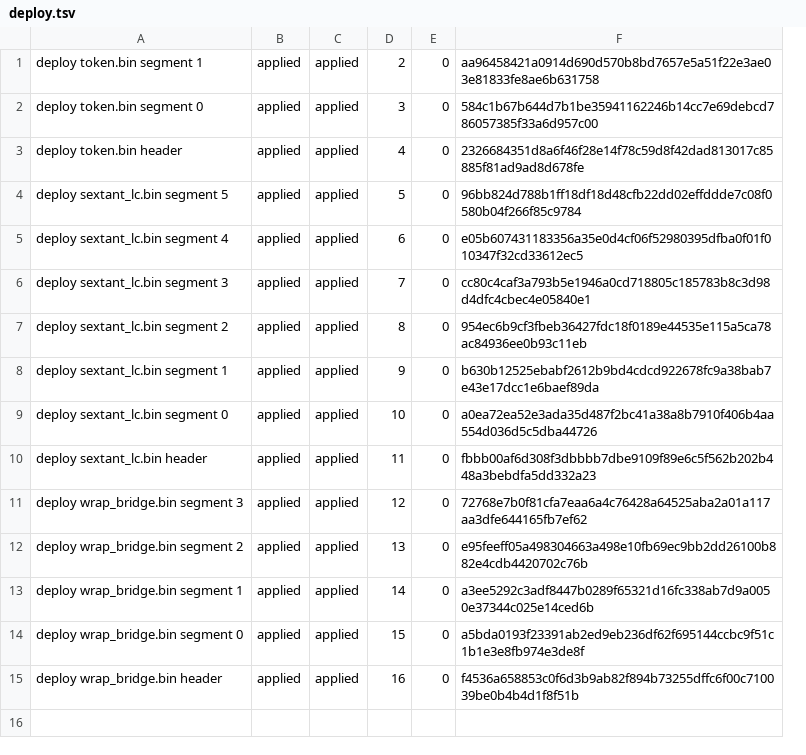
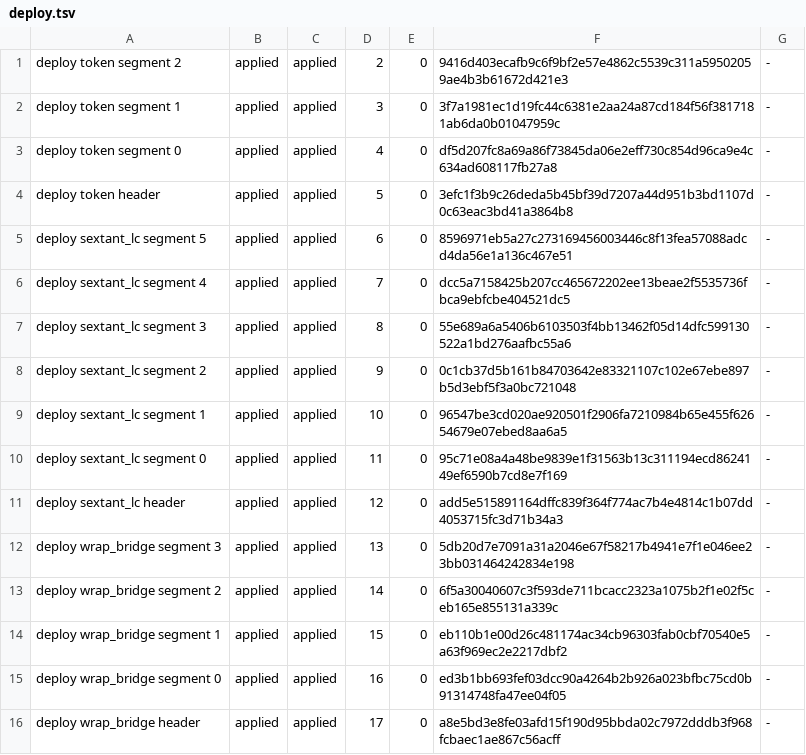
Before and after one commit to edenbd1/lez-portage, a TSV file: evidence/v04-rc3/e2e-seq/deploy.tsv, drawn as a sheet; removed rows and columns are numbered as before the commit, all else as after; the diff names each change by its address in the sheet, - before the commit and + after, or states it on an @@ line.

Commit message:
v0.4 (rc3): the ERC-20 path, the v0.4 client, reproducible builds of every v0.4 binary
tests/erc20.rs (9): the USDT-shaped ERC-20 of vectors/anvil claimed once (E7402 for the same opening and an earlier root), a root the vault never had (E7208 from Sextant, E7404), the wrong token at the claim (E7403, E7407 for another salt) and at the burn (each entry's escrow refuses the other's token), per-token freeze and cap, the burn and its refusals, and one wrapped token per account without an ATA; wrap_bridge needed no change.

wrap (v04/executor-tests/src/bin/wrap.rs, RPC in src/seq.rs) replaces seq_drive: deploy, plan, init-sextant, init-bridge, register, open-holding, claim, burn, balance, release-proof, finish; every transaction pre-checked on rc3's state machine against the sequencer's accounts, sent only if accepted or with --force, and the block's reverted list checked against the pre-check. Claims are public; claim --private is refused with its reason (the private paths are not ported on v0.4).

v04/scripts/e2e-seq.sh driven by wrap on a local rc3 sequencer: ETH and USDT registered, four claims, five refused claims, four applied and three refused burns of both tokens, release openings; 22 transactions, every chain verdict equal to its pre-check; vectors/lez-blocks-v04 regenerated (blocks 20..42), evidence/v04-rc3/e2e-seq.

DOCKER=1 v04/scripts/build-guests.sh: token (lez-programs 2801ea1, lockfile v04/locks/token-guest.Cargo.lock) 5a238c49, wrap_bridge 5658d689, lez_chain_v04 9da6eb51, sextant_lc bf3df59e (unchanged); CI job reproduce-v04 rebuilds each and cmp's. docs/V04-PORT.md section 0.1, results, cycles and gaps updated; README run commands.

```diff
--- a/evidence/v04-rc3/e2e-seq/deploy.tsv
+++ b/evidence/v04-rc3/e2e-seq/deploy.tsv
-column A, rows 1-15: deploy token.bin segment 1 | deploy token.bin segment 0 | deploy token.bin header | deploy sextant_lc.bin segment 5 | deploy sextant_lc.bin segment 4 | deploy sextant_lc.bin segment 3 | deploy sextant_lc.bin segment 2 | deploy sextant_lc.bin segment 1 | deploy sextant_lc.bin segment 0 | deploy sextant_lc.bin header | deploy wrap_bridge.bin segment 3 | deploy wrap_bridge.bin segment 2 | deploy wrap_bridge.bin segment 1 | deploy wrap_bridge.bin segment 0 | deploy wrap_bridge.bin header
+column A, rows 1-15: deploy token segment 2 | deploy token segment 1 | deploy token segment 0 | deploy token header | deploy sextant_lc segment 5 | deploy sextant_lc segment 4 | deploy sextant_lc segment 3 | deploy sextant_lc segment 2 | deploy sextant_lc segment 1 | deploy sextant_lc segment 0 | deploy sextant_lc header | deploy wrap_bridge segment 3 | deploy wrap_bridge segment 2 | deploy wrap_bridge segment 1 | deploy wrap_bridge segment 0
-column F, rows 1-15: aa96458421a0914d690d570b8bd7657e5a51f22e3ae03e81833fe8ae6b631758 | 584c1b67b644d7b1be35941162246b14cc7e69debcd786057385f33a6d957c00 | 2326684351d8a6f46f28e14f78c59d8f42dad813017c85885f81ad9ad8d678fe | 96bb824d788b1ff18df18d48cfb22dd02effddde7c08f0580b04f266f85c9784 | e05b607431183356a35e0d4cf06f52980395dfba0f01f010347f32cd33612ec5 | cc80c4caf3a793b5e1946a0cd718805c185783b8c3d98d4dfc4cbec4e05840e1 | 954ec6b9cf3fbeb36427fdc18f0189e44535e115a5ca78ac84936ee0b93c11eb | b630b12525ebabf2612b9bd4cdcd922678fc9a38bab7e43e17dcc1e6baef89da | a0ea72ea52e3ada35d487f2bc41a38a8b7910f406b4aa554d036d5c5dba44726 | fbbb00af6d308f3dbbbb7dbe9109f89e6c5f562b202b448a3bebdfa5dd332a23 | 72768e7b0f81cfa7eaa6a4c76428a64525aba2a01a117aa3dfe644165fb7ef62 | e95feeff05a498304663a498e10fb69ec9bb2dd26100b882e4cdb4420702c76b | a3ee5292c3adf8447b0289f65321d16fc338ab7d9a0050e37344c025e14ced6b | a5bda0193f23391ab2ed9eb236df62f695144ccbc9f51c1b1e3e8fb974e3de8f | f4536a658853c0f6d3b9ab82f894b73255dffc6f00c710039be0b4b4d1f8f51b
+column F, rows 1-15: 9416d403ecafb9c6f9bf2e57e4862c5539c311a59502059ae4b3b61672d421e3 | 3f7a1981ec1d19fc44c6381e2aa24a87cd184f56f3817181ab6da0b01047959c | df5d207fc8a69a86f73845da06e2eff730c854d96ca9e4c634ad608117fb27a8 | 3efc1f3b9c26deda5b45bf39d7207a44d951b3bd1107d0c63eac3bd41a3864b8 | 8596971eb5a27c273169456003446c8f13fea57088adcd4da56e1a136c467e51 | dcc5a7158425b207cc465672202ee13beae2f5535736fbca9ebfcbe404521dc5 | 55e689a6a5406b6103503f4bb13462f05d14dfc599130522a1bd276aafbc55a6 | 0c1cb37d5b161b84703642e83321107c102e67ebe897b5d3ebf5f3a0bc721048 | 96547be3cd020ae920501f2906fa7210984b65e455f62654679e07ebed8aa6a5 | 95c71e08a4a48be9839e1f31563b13c311194ecd8624149ef6590b7cd8e7f169 | add5e515891164dffc839f364f774ac7b4e4814c1b07dd4053715fc3d71b34a3 | 5db20d7e7091a31a2046e67f58217b4941e7f1e046ee23bb031464242834e198 | 6f5a30040607c3f593de711bcacc2323a1075b2f1e02f5ceb165e855131a339c | eb110b1e00d26c481174ac34cb96303fab0cbf70540e5a63f969ec2e2217dbf2 | ed3b1bb693fef03dcc90a4264b2b926a023bfbc75cd0b91314748fa47ee04f05
+column G, rows 1-15: all -
+row 16: deploy wrap_bridge header | applied | applied | 17 | 0 | a8e5bd3e8fe03afd15f190d95bbda02c7972dddb3f968fcbaec1ae867c56acff | -
```
Also changed, not shown: evidence/v04-rc3/e2e-seq/manifest.tsv, 55 other files.
